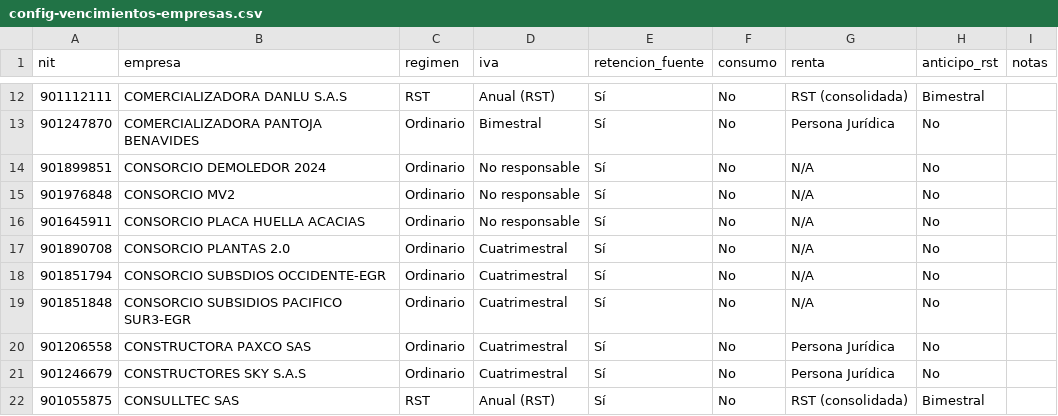
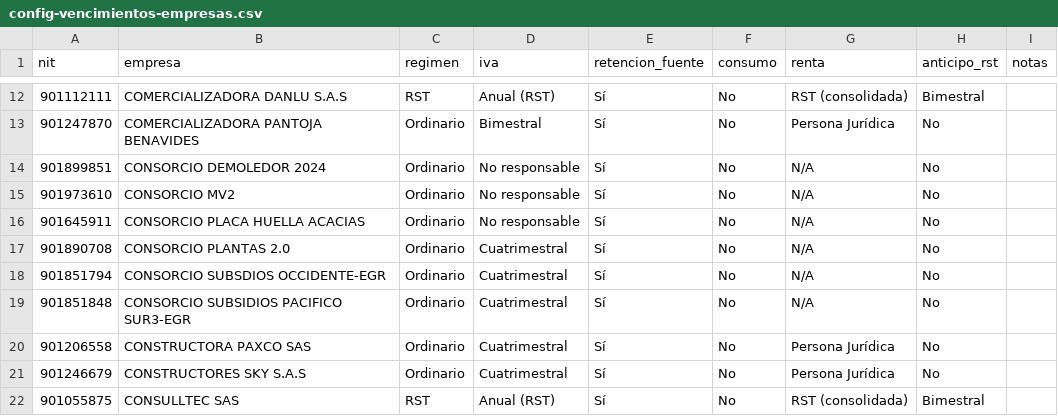
Before and after one commit to paolaguevara2526/CERPAT.IO, a CSV file: prisma/data/config-vencimientos-empresas.csv, drawn as a sheet; only a part is shown, gaps mark what is left out.

```diff
--- a/prisma/data/config-vencimientos-empresas.csv
+++ b/prisma/data/config-vencimientos-empresas.csv
@@ -14,3 +14,3 @@ nit,empresa,regimen,iva,retencion_fuente,consumo,renta,anticipo_rst,notas
 901899851,CONSORCIO DEMOLEDOR 2024,Ordinario,No responsable,Sí,No,N/A,No,
-901976848,CONSORCIO MV2,Ordinario,No responsable,Sí,No,N/A,No,
+901973610,CONSORCIO MV2,Ordinario,No responsable,Sí,No,N/A,No,
 901645911,CONSORCIO PLACA HUELLA ACACIAS,Ordinario,No responsable,Sí,No,N/A,No,
```
Also changed, not shown: prisma/data/config-vencimientos-ica.csv.
